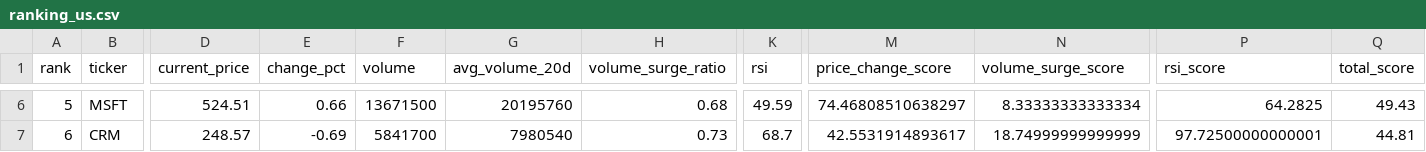
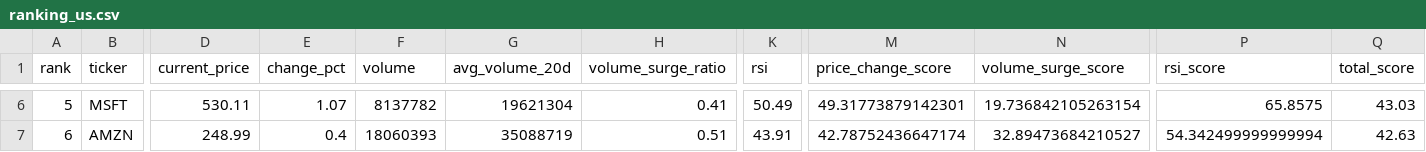
Before and after one commit to ynokinawa19-lgtm/stock-ranking-app, a CSV file: data/ranking_us.csv, drawn as a sheet; only a part is shown, gaps mark what is left out; the diff covers the shown part only; the diff names each change by its address in the sheet, - before the commit and + after, or states it on an @@ line.

```diff
--- a/data/ranking_us.csv
+++ b/data/ranking_us.csv
-D6 (current_price): 524.51
+D6 (current_price): 530.11
-E6 (change_pct): 0.66
+E6 (change_pct): 1.07
-F6 (volume): 13671500
+F6 (volume): 8137782
-G6 (avg_volume_20d): 20195760
+G6 (avg_volume_20d): 19621304
-H6 (volume_surge_ratio): 0.68
+H6 (volume_surge_ratio): 0.41
-K6 (rsi): 49.59
+K6 (rsi): 50.49
-M6 (price_change_score): 74.46808510638297
+M6 (price_change_score): 49.31773879142301
-N6 (volume_surge_score): 8.33333333333334
+N6 (volume_surge_score): 19.736842105263154
-P6 (rsi_score): 64.2825
+P6 (rsi_score): 65.8575
-Q6 (total_score): 49.43
+Q6 (total_score): 43.03
-B7 (ticker): CRM
+B7 (ticker): AMZN
-D7 (current_price): 248.57
+D7 (current_price): 248.99
-E7 (change_pct): -0.69
+E7 (change_pct): 0.4
-F7 (volume): 5841700
+F7 (volume): 18060393
-G7 (avg_volume_20d): 7980540
+G7 (avg_volume_20d): 35088719
-H7 (volume_surge_ratio): 0.73
+H7 (volume_surge_ratio): 0.51
-K7 (rsi): 68.7
+K7 (rsi): 43.91
-M7 (price_change_score): 42.5531914893617
+M7 (price_change_score): 42.78752436647174
-N7 (volume_surge_score): 18.74999999999999
+N7 (volume_surge_score): 32.89473684210527
-P7 (rsi_score): 97.72500000000001
+P7 (rsi_score): 54.342499999999994
-Q7 (total_score): 44.81
+Q7 (total_score): 42.63
```
Also changed, not shown: 177 edited cells elsewhere in this file, data/ranking_jp.csv, 1 other file.
